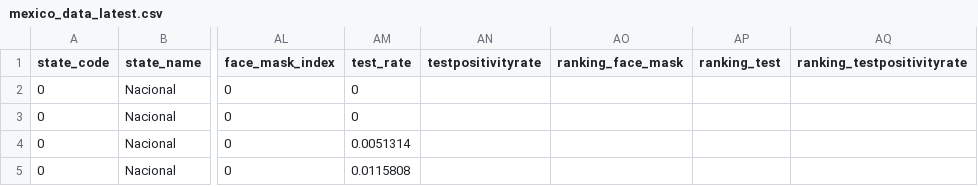
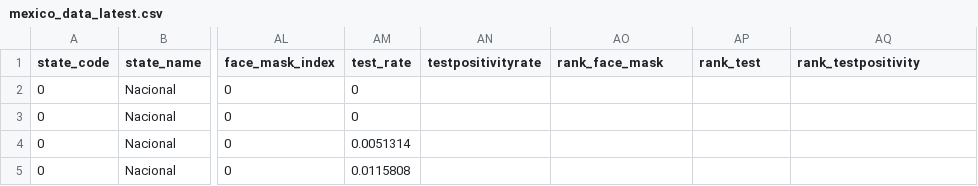
Before and after one commit to annel05/covid_latam, a CSV file: data/mexico_data_latest.csv, drawn as a sheet; only a part is shown, gaps mark what is left out; the diff names each change by its address in the sheet, - before the commit and + after, or states it on an @@ line.

Commit message:
Add files via upload

```diff
--- a/data/mexico_data_latest.csv
+++ b/data/mexico_data_latest.csv
-AO1: ranking_face_mask
+AO1: rank_face_mask
-AP1: ranking_test
+AP1: rank_test
-AQ1: ranking_testpositivityrate
+AQ1: rank_testpositivity
```
